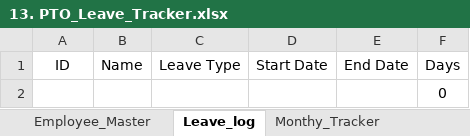
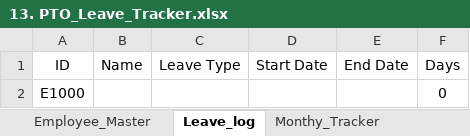
Before and after one commit to 708vipin/Excel_Projects, an Excel workbook: Upwork_Templates/13. PTO_Leave_Tracker.xlsx, sheet Leave_log, drawn as a sheet; values as stored, in another font and other column widths than the file's, no borders; the diff names each change by its address in the sheet, - before the commit and + after, or states it on an @@ line.

```diff
--- a/Upwork_Templates/13. PTO_Leave_Tracker.xlsx (sheet Leave_log)
+++ b/Upwork_Templates/13. PTO_Leave_Tracker.xlsx (sheet Leave_log)
-A2 (ID): (empty)
+A2 (ID): E1000
```
Also changed, not shown: sheet Employee_Master, sheet Monthy_Tracker, 1 other file.
